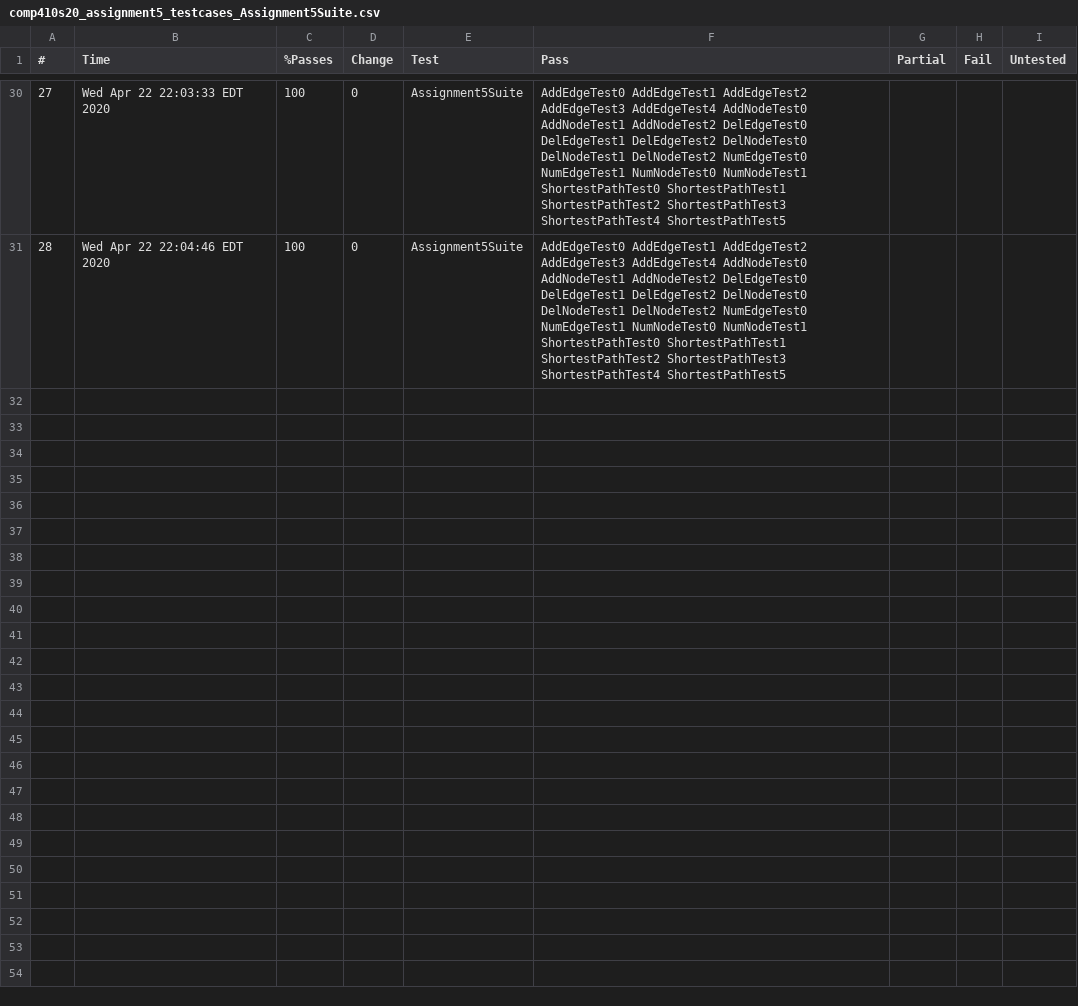
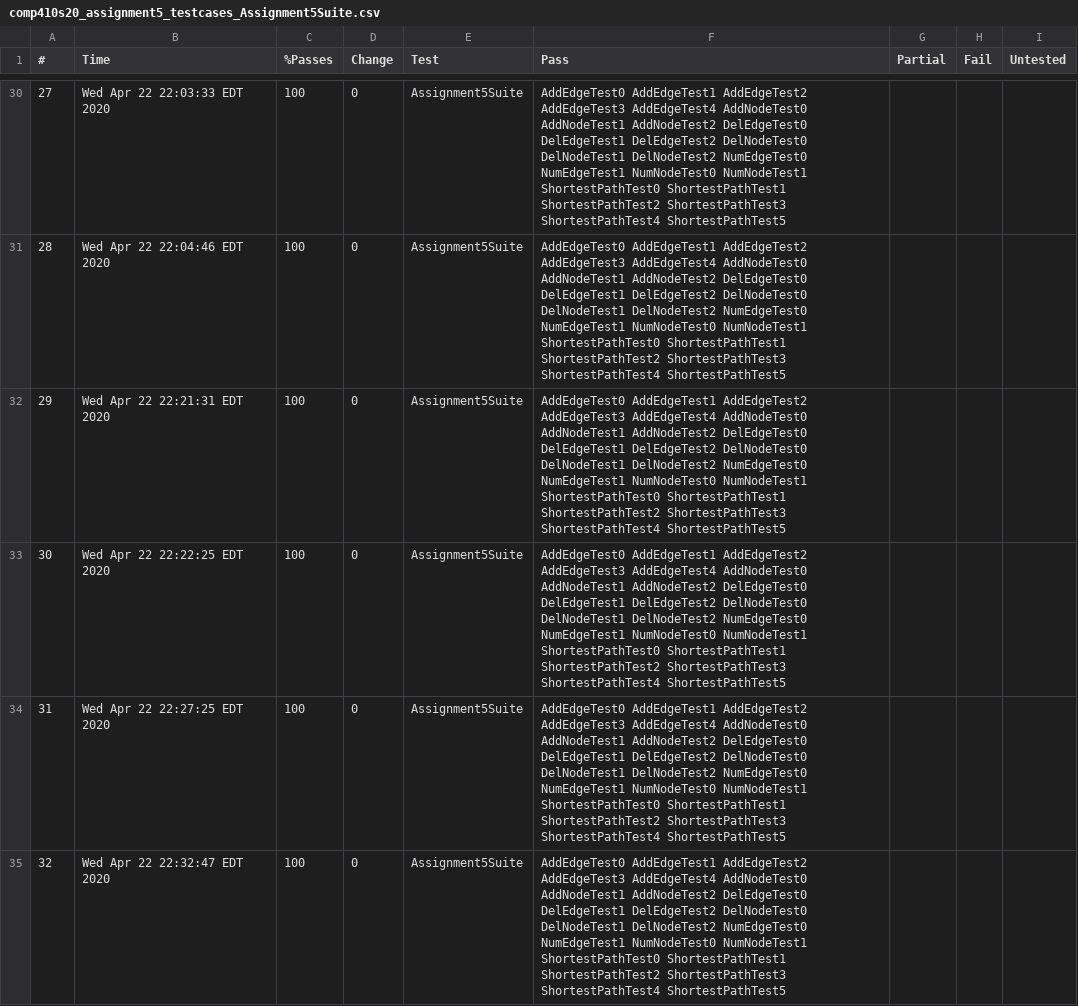
Before and after one commit to NelsonL19/COMP410SP20, a CSV file: Assignment5/Logs/LocalChecks/comp410s20_assignment5_testcases_Assignment5Suite.csv, drawn as a sheet; only a part is shown, gaps mark what is left out; the diff covers the shown part only; the diff names each change by its address in the sheet, - before the commit and + after, or states it on an @@ line.

```diff
--- a/Assignment5/Logs/LocalChecks/comp410s20_assignment5_testcases_Assignment5Suite.csv
+++ b/Assignment5/Logs/LocalChecks/comp410s20_assignment5_testcases_Assignment5Suite.csv
+row 32: 29 | Wed Apr 22 22:21:31 EDT 2020 | 100 | 0 | Assignment5Suite | AddEdgeTest0 AddEdgeTest1 AddEdgeTest2 AddEdgeTest3 AddEdgeTest4 AddNodeTest0 AddNodeTest1 AddNodeTest2 DelEdgeTest0 DelEdgeTest1 DelEdgeTest2 DelNodeTest0 DelNodeTest1 DelNodeTest2 NumEdgeTest0 NumEdgeTest1 NumNodeTest0 NumNodeTest1 ShortestPathTest0 ShortestPathTest1 ShortestPathTest2 ShortestPathTest3 ShortestPathTest4 ShortestPathTest5
+row 33: 30 | Wed Apr 22 22:22:25 EDT 2020 | 100 | 0 | Assignment5Suite | AddEdgeTest0 AddEdgeTest1 AddEdgeTest2 AddEdgeTest3 AddEdgeTest4 AddNodeTest0 AddNodeTest1 AddNodeTest2 DelEdgeTest0 DelEdgeTest1 DelEdgeTest2 DelNodeTest0 DelNodeTest1 DelNodeTest2 NumEdgeTest0 NumEdgeTest1 NumNodeTest0 NumNodeTest1 ShortestPathTest0 ShortestPathTest1 ShortestPathTest2 ShortestPathTest3 ShortestPathTest4 ShortestPathTest5
+row 34: 31 | Wed Apr 22 22:27:25 EDT 2020 | 100 | 0 | Assignment5Suite | AddEdgeTest0 AddEdgeTest1 AddEdgeTest2 AddEdgeTest3 AddEdgeTest4 AddNodeTest0 AddNodeTest1 AddNodeTest2 DelEdgeTest0 DelEdgeTest1 DelEdgeTest2 DelNodeTest0 DelNodeTest1 DelNodeTest2 NumEdgeTest0 NumEdgeTest1 NumNodeTest0 NumNodeTest1 ShortestPathTest0 ShortestPathTest1 ShortestPathTest2 ShortestPathTest3 ShortestPathTest4 ShortestPathTest5
+row 35: 32 | Wed Apr 22 22:32:47 EDT 2020 | 100 | 0 | Assignment5Suite | AddEdgeTest0 AddEdgeTest1 AddEdgeTest2 AddEdgeTest3 AddEdgeTest4 AddNodeTest0 AddNodeTest1 AddNodeTest2 DelEdgeTest0 DelEdgeTest1 DelEdgeTest2 DelNodeTest0 DelNodeTest1 DelNodeTest2 NumEdgeTest0 NumEdgeTest1 NumNodeTest0 NumNodeTest1 ShortestPathTest0 ShortestPathTest1 ShortestPathTest2 ShortestPathTest3 ShortestPathTest4 ShortestPathTest5
```
Also changed, not shown: 4 added rows elsewhere in this file, 4 other files.
